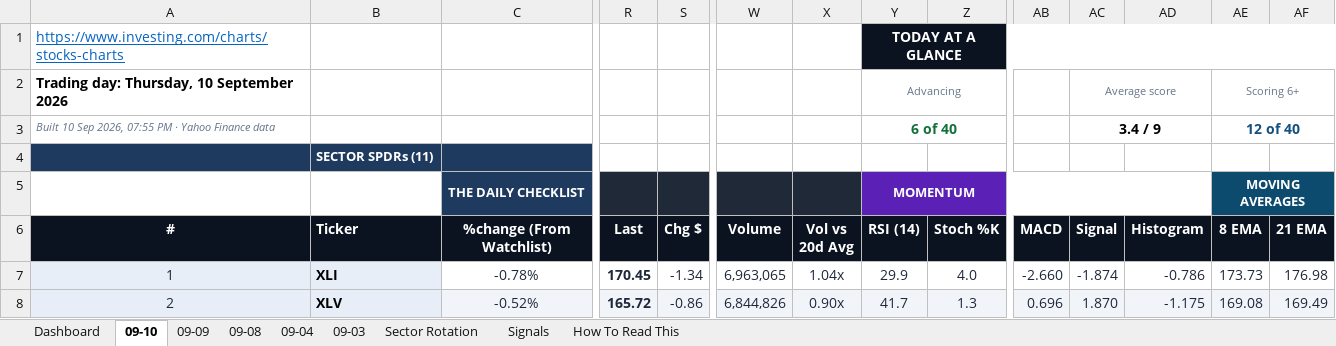
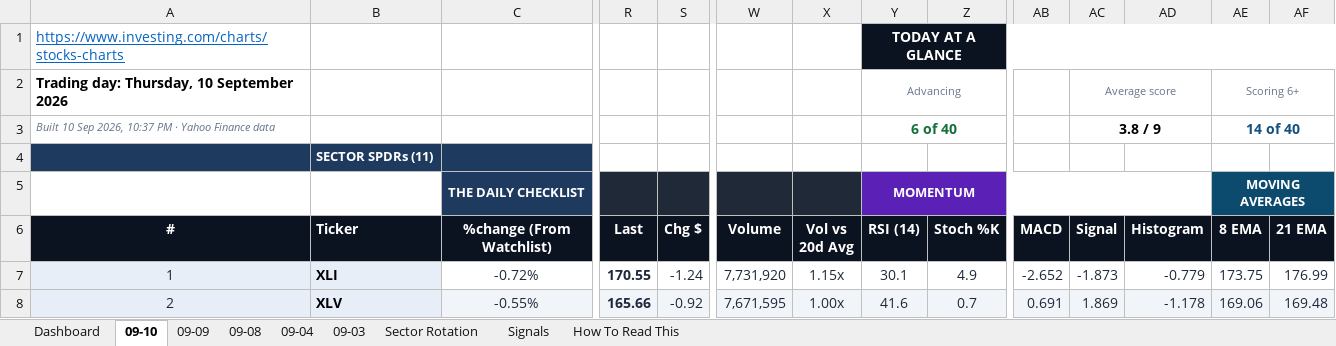
Before and after one commit to GeoWizard4645/Stock-Analysis-for-my-Grandpa, an Excel workbook: docs/data/latest.xlsx, sheet 09-10, drawn as a sheet; only a part is shown, gaps mark what is left out; values as stored, in another font and other column widths than the file's, no borders; conditional formats not drawn; the diff covers the shown part only; the diff names each change by its address in the sheet, - before the commit and + after, or states it on an @@ line.

```diff
--- a/docs/data/latest.xlsx (sheet 09-10)
+++ b/docs/data/latest.xlsx (sheet 09-10)
-A3 (#): …Sep 2026, 07:55 PM ·…
+A3 (#): …Sep 2026, 10:37 PM ·…
-AC3 (Signal): 3.4 / 9
+AC3 (Signal): 3.8 / 9
-AE3 (8 EMA): 12 of 40
+AE3 (8 EMA): 14 of 40
-C7 (%change (From Watchlist)): -0.78%
+C7 (%change (From Watchlist)): -0.72%
-R7 (Last): 170.45
+R7 (Last): 170.55
-S7 (Chg $): -1.34
+S7 (Chg $): -1.24
-W7 (Volume): 6,963,065
+W7 (Volume): 7,731,920
-X7 (Vol vs 20d Avg): 1.04x
+X7 (Vol vs 20d Avg): 1.15x
-Y7 (RSI (14)): 29.9
+Y7 (RSI (14)): 30.1
-Z7 (Stoch %K): 4.0
+Z7 (Stoch %K): 4.9
-AB7 (MACD): -2.660
+AB7 (MACD): -2.652
-AC7 (Signal): -1.874
+AC7 (Signal): -1.873
-AD7 (Histogram): -0.786
+AD7 (Histogram): -0.779
-AE7 (8 EMA): 173.73
+AE7 (8 EMA): 173.75
-AF7 (21 EMA): 176.98
+AF7 (21 EMA): 176.99
-C8 (%change (From Watchlist)): -0.52%
+C8 (%change (From Watchlist)): -0.55%
-R8 (Last): 165.72
+R8 (Last): 165.66
-S8 (Chg $): -0.86
+S8 (Chg $): -0.92
-W8 (Volume): 6,844,826
+W8 (Volume): 7,671,595
-X8 (Vol vs 20d Avg): 0.90x
+X8 (Vol vs 20d Avg): 1.00x
-Y8 (RSI (14)): 41.7
+Y8 (RSI (14)): 41.6
-Z8 (Stoch %K): 1.3
+Z8 (Stoch %K): 0.7
-AB8 (MACD): 0.696
+AB8 (MACD): 0.691
-AC8 (Signal): 1.870
+AC8 (Signal): 1.869
-AD8 (Histogram): -1.175
+AD8 (Histogram): -1.178
-AE8 (8 EMA): 169.08
+AE8 (8 EMA): 169.06
-AF8 (21 EMA): 169.49
+AF8 (21 EMA): 169.48
```
Also changed, not shown: 877 edited cells elsewhere in this sheet, sheet Dashboard, sheet Signals, sheet Sector Rotation, sheet 09-04, sheet 09-08, sheet 09-03, 1 more sheet, 1 other file.
